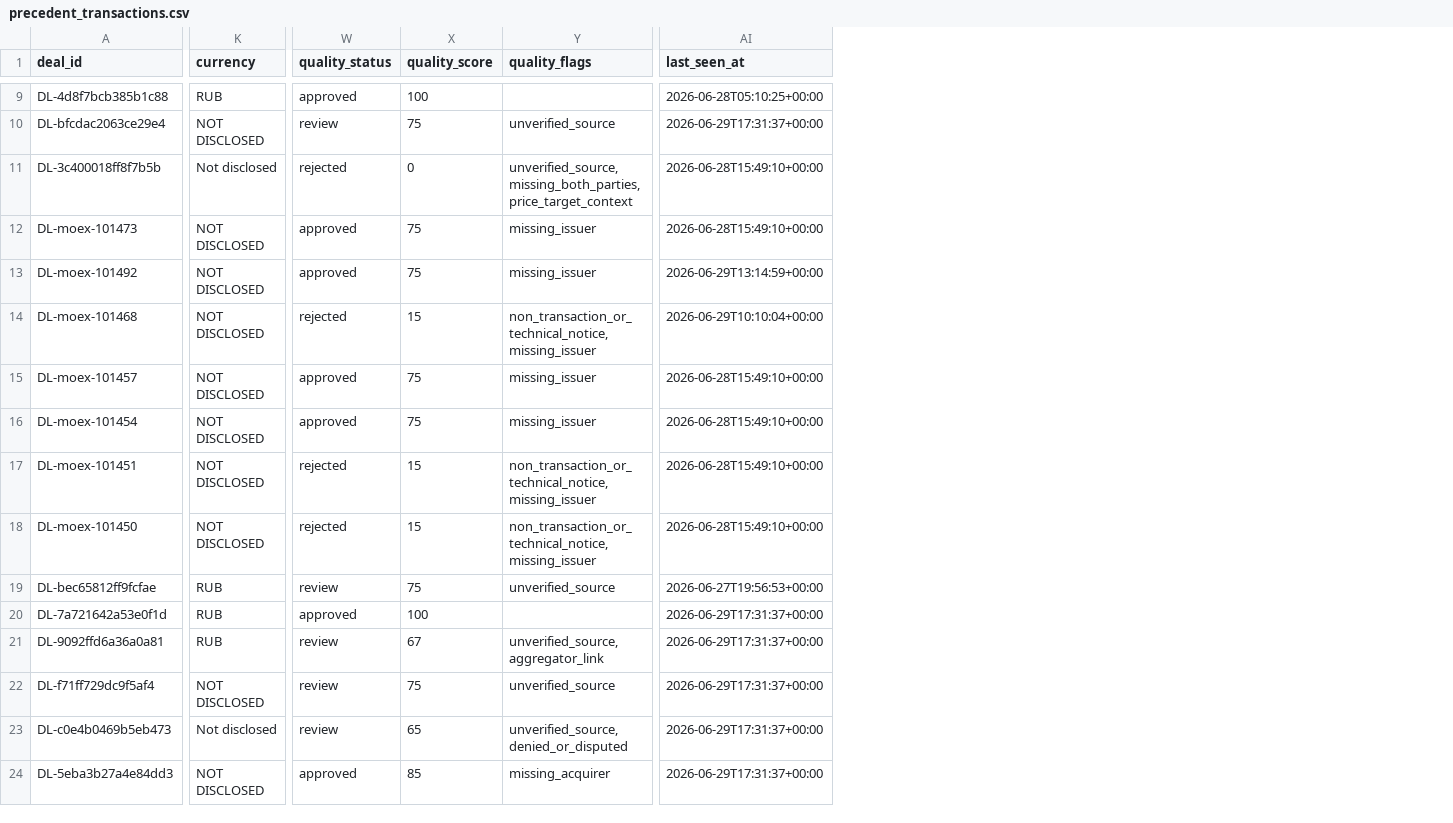
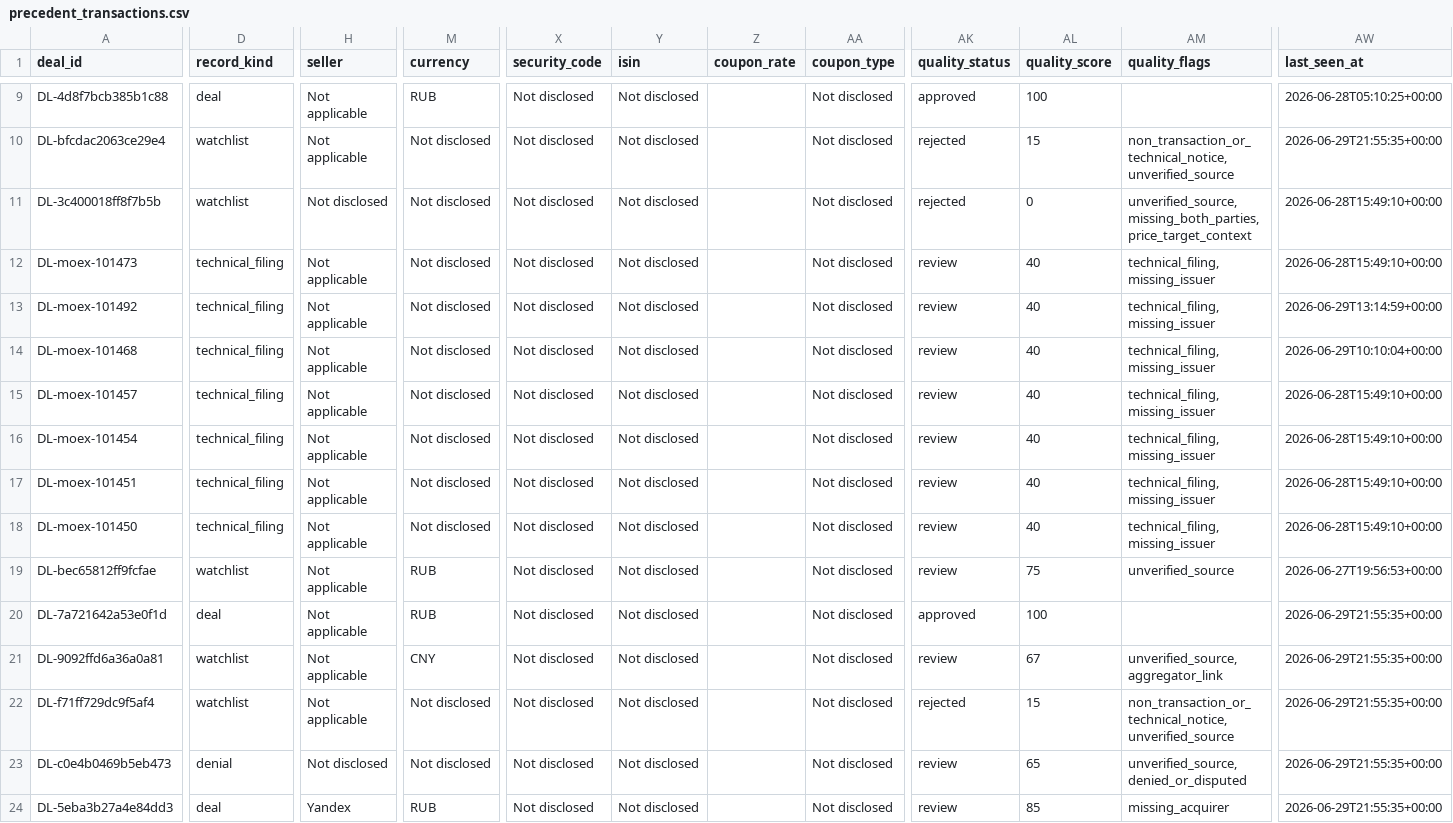
Before and after one commit to irisaurum/deal-markets-copilot, a CSV file: output/precedent_transactions.csv, drawn as a sheet; only a part is shown, gaps mark what is left out; addresses are those after the commit; the diff covers the shown part only; the diff names each change by its address in the sheet, - before the commit and + after, or states it on an @@ line.

Commit message:
feat: separate deal streams and add typed cards

```diff
--- a/output/precedent_transactions.csv
+++ b/output/precedent_transactions.csv
+column D (record_kind), rows 9-24: deal | watchlist | watchlist | technical_filing | technical_filing | technical_filing | technical_filing | technical_filing | technical_filing | technical_filing | watchlist | deal | watchlist | watchlist | denial | deal
+column H (seller), rows 9-24: Not applicable | Not applicable | Not disclosed | Not applicable | Not applicable | Not applicable | Not applicable | Not applicable | Not applicable | Not applicable | Not applicable | Not applicable | Not applicable | Not applicable | Not disclosed | Yandex
+column X (security_code), rows 9-24: all Not disclosed
+column Y (isin), rows 9-24: all Not disclosed
+column Z (coupon_rate), empty
+column AA (coupon_type), rows 9-24: all Not disclosed
-M10 (currency): NOT DISCLOSED
+M10 (currency): Not disclosed
-AK10 (quality_status): review
+AK10 (quality_status): rejected
-AL10 (quality_score): 75
+AL10 (quality_score): 15
-AM10 (quality_flags): unverified_source
+AM10 (quality_flags): non_transaction_or_technical_notice, unverified_source
-AW10 (last_seen_at): 2026-06-29T17:31:37+00:00
+AW10 (last_seen_at): 2026-06-29T21:55:35+00:00
-M12:M18 (currency): NOT DISCLOSED
+M12:M18 (currency): Not disclosed
-AK12:AK13 (quality_status): approved
+AK12:AK13 (quality_status): review
-AL12:AL13 (quality_score): 75
+AL12:AL13 (quality_score): 40
-AM12:AM13 (quality_flags): missing_issuer
+AM12:AM13 (quality_flags): technical_filing, missing_issuer
-AK14 (quality_status): rejected
+AK14 (quality_status): review
-AL14 (quality_score): 15
+AL14 (quality_score): 40
-AM14 (quality_flags): non_transaction_or_technical_notice, missing_issuer
+AM14 (quality_flags): technical_filing, missing_issuer
-AK15:AK16 (quality_status): approved
+AK15:AK16 (quality_status): review
-AL15:AL16 (quality_score): 75
+AL15:AL16 (quality_score): 40
-AM15:AM16 (quality_flags): missing_issuer
+AM15:AM16 (quality_flags): technical_filing, missing_issuer
-AK17:AK18 (quality_status): rejected
+AK17:AK18 (quality_status): review
-AL17:AL18 (quality_score): 15
+AL17:AL18 (quality_score): 40
-AM17:AM18 (quality_flags): non_transaction_or_technical_notice, missing_issuer
+AM17:AM18 (quality_flags): technical_filing, missing_issuer
-AW20:AW24 (last_seen_at): 2026-06-29T17:31:37+00:00
+AW20:AW24 (last_seen_at): 2026-06-29T21:55:35+00:00
-M21 (currency): RUB
+M21 (currency): CNY
-M22 (currency): NOT DISCLOSED
+M22 (currency): Not disclosed
-AK22 (quality_status): review
+AK22 (quality_status): rejected
-AL22 (quality_score): 75
+AL22 (quality_score): 15
-AM22 (quality_flags): unverified_source
+AM22 (quality_flags): non_transaction_or_technical_notice, unverified_source
-M24 (currency): NOT DISCLOSED
+M24 (currency): RUB
-AK24 (quality_status): approved
+AK24 (quality_status): review
```
Also changed, not shown: 8 added columns and 99 edited cells elsewhere in this file, 9 other files.
